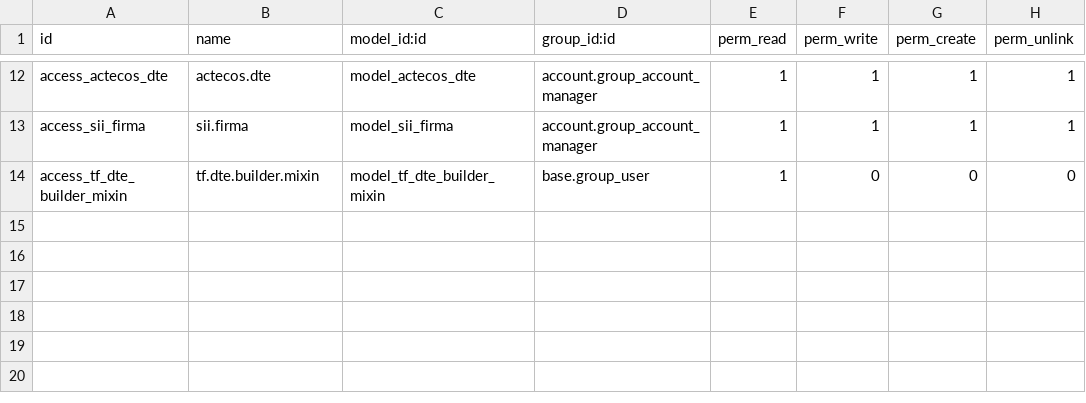
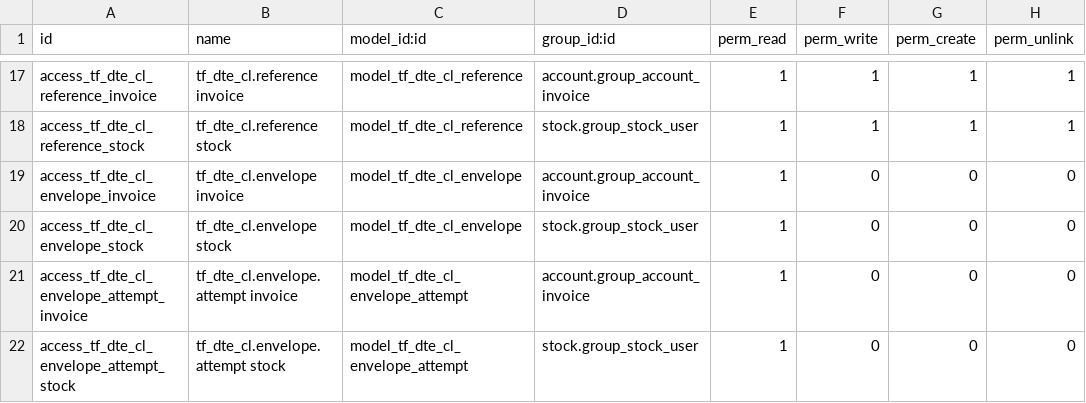
Before and after one commit to TuringForgeSpA/tf_dte_cl, a CSV file: security/ir.model.access.csv, drawn as a sheet; only a part is shown, gaps mark what is left out; addresses are those after the commit; the diff covers the shown part only; the diff names each change by its address in the sheet, - before the commit and + after, or states it on an @@ line.

```diff
--- a/security/ir.model.access.csv
+++ b/security/ir.model.access.csv
-A17 (id): access_actecos_dte
+A17 (id): access_tf_dte_cl_reference_invoice
-B17 (name): actecos.dte
+B17 (name): tf_dte_cl.reference invoice
-C17 (model_id:id): model_actecos_dte
+C17 (model_id:id): model_tf_dte_cl_reference
-D17 (group_id:id): account.group_account_manager
+D17 (group_id:id): account.group_account_invoice
-A18 (id): access_sii_firma
+A18 (id): access_tf_dte_cl_reference_stock
-B18 (name): sii.firma
+B18 (name): tf_dte_cl.reference stock
-C18 (model_id:id): model_sii_firma
+C18 (model_id:id): model_tf_dte_cl_reference
-D18 (group_id:id): account.group_account_manager
+D18 (group_id:id): stock.group_stock_user
+row 19: access_tf_dte_cl_envelope_invoice | tf_dte_cl.envelope invoice | model_tf_dte_cl_envelope | account.group_account_invoice | 1 | 0 | 0 | 0
-A20 (id): access_tf_dte_builder_mixin
+A20 (id): access_tf_dte_cl_envelope_stock
-B20 (name): tf.dte.builder.mixin
+B20 (name): tf_dte_cl.envelope stock
-C20 (model_id:id): model_tf_dte_builder_mixin
+C20 (model_id:id): model_tf_dte_cl_envelope
-D20 (group_id:id): base.group_user
+D20 (group_id:id): stock.group_stock_user
+row 21: access_tf_dte_cl_envelope_attempt_invoice | tf_dte_cl.envelope.attempt invoice | model_tf_dte_cl_envelope_attempt | account.group_account_invoice | 1 | 0 | 0 | 0
+row 22: access_tf_dte_cl_envelope_attempt_stock | tf_dte_cl.envelope.attempt stock | model_tf_dte_cl_envelope_attempt | stock.group_stock_user | 1 | 0 | 0 | 0
```
Also changed, not shown: 7 added rows, 2 removed rows and 27 edited cells elsewhere in this file, 52 other files.
